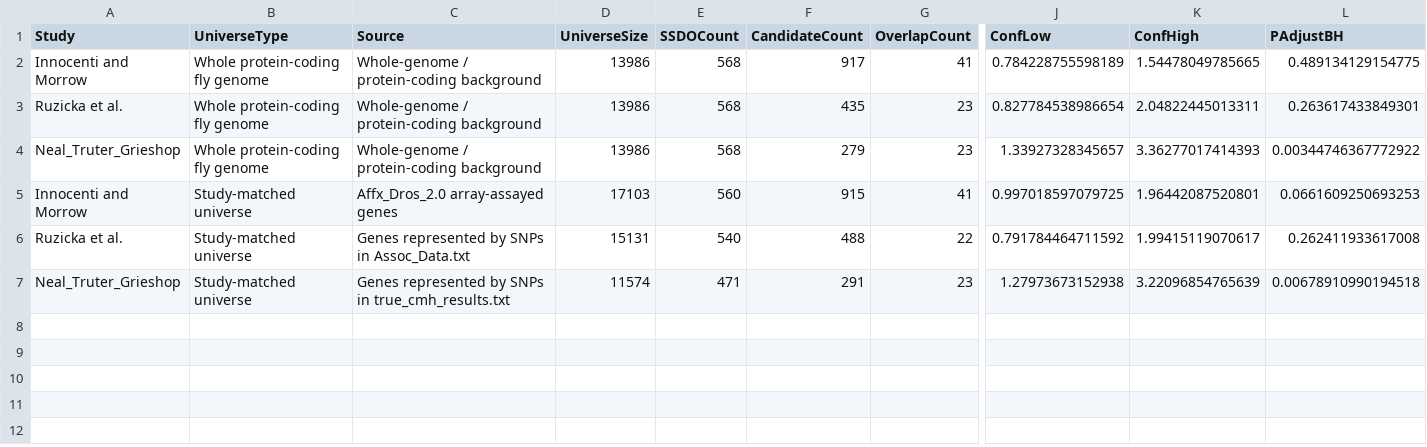
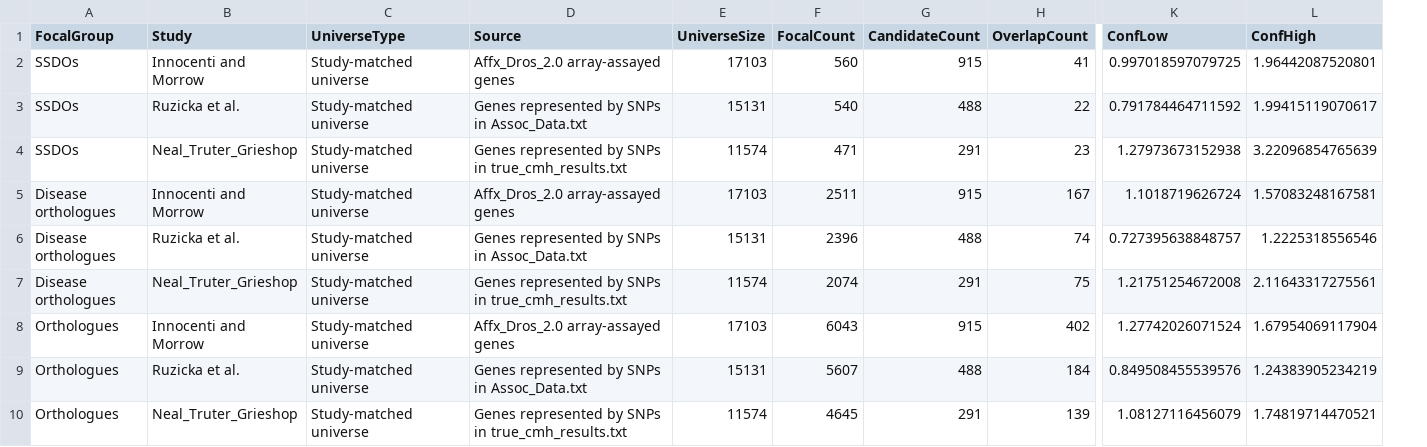
Before and after one commit to karlgrieshop/Howatson_Grieshop, a CSV file: Data/Summary_tables/SA Candidate Enrichment Tests.csv, drawn as a sheet; only a part is shown, gaps mark what is left out; removed rows and columns are numbered as before the commit, all else as after; rows hold the shown columns only; the diff names each change by its address in the sheet, - before the commit and + after, or states it on an @@ line.

```diff
--- a/Data/Summary_tables/SA Candidate Enrichment Tests.csv
+++ b/Data/Summary_tables/SA Candidate Enrichment Tests.csv
+column A (FocalGroup), rows 2-4: all SSDOs
-column L (PAdjustBH), rows 5-7: 0.0661609250693253 | 0.262411933617008 | 0.00678910990194518
-F1: SSDOCount
+F1: FocalCount
-row 2: Innocenti and Morrow | Whole protein-coding fly genome | Whole-genome / protein-coding background | 13986 | 568 | 917 | 41 | 0.784228755598189 | 1.54478049785665 | 0.489134129154775
-row 3: Ruzicka et al. | Whole protein-coding fly genome | Whole-genome / protein-coding background | 13986 | 568 | 435 | 23 | 0.827784538986654 | 2.04822445013311 | 0.263617433849301
-row 4: Neal_Truter_Grieshop | Whole protein-coding fly genome | Whole-genome / protein-coding background | 13986 | 568 | 279 | 23 | 1.33927328345657 | 3.36277017414393 | 0.00344746367772922
+row 5: Disease orthologues | Innocenti and Morrow | Study-matched universe | Affx_Dros_2.0 array-assayed genes | 17103 | 2511 | 915 | 167 | 1.1018719626724 | 1.57083248167581
+row 6: Disease orthologues | Ruzicka et al. | Study-matched universe | Genes represented by SNPs in Assoc_Data.txt | 15131 | 2396 | 488 | 74 | 0.727395638848757 | 1.2225318556546
+row 7: Disease orthologues | Neal_Truter_Grieshop | Study-matched universe | Genes represented by SNPs in true_cmh_results.txt | 11574 | 2074 | 291 | 75 | 1.21751254672008 | 2.11643317275561
+row 8: Orthologues | Innocenti and Morrow | Study-matched universe | Affx_Dros_2.0 array-assayed genes | 17103 | 6043 | 915 | 402 | 1.27742026071524 | 1.67954069117904
+row 9: Orthologues | Ruzicka et al. | Study-matched universe | Genes represented by SNPs in Assoc_Data.txt | 15131 | 5607 | 488 | 184 | 0.849508455539576 | 1.24383905234219
+row 10: Orthologues | Neal_Truter_Grieshop | Study-matched universe | Genes represented by SNPs in true_cmh_results.txt | 11574 | 4645 | 291 | 139 | 1.08127116456079 | 1.74819714470521
```
Also changed, not shown: Data/Summary_tables/sa_resolution_feature_notes.csv, Data/Summary_tables/sa_resolution_feature_sizes.csv, 20 other files.
